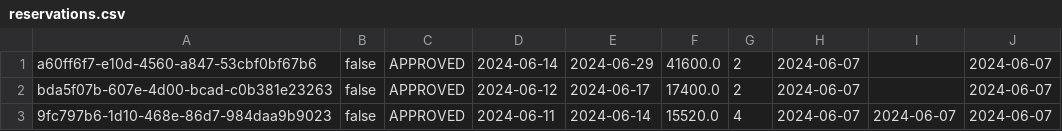
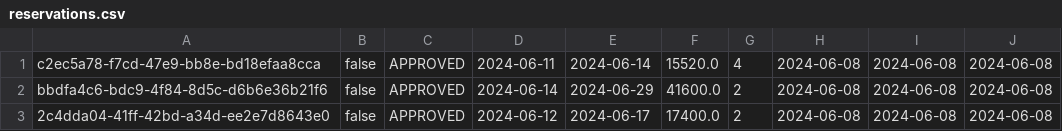
Before and after one commit to MihajloMilojevic/Hotel_OOP1_P, a CSV file: data/reservations.csv, drawn as a sheet.

```diff
--- a/data/reservations.csv
+++ b/data/reservations.csv
@@ -1,3 +1,3 @@
-a60ff6f7-e10d-4560-a847-53cbf0bf67b6;false;APPROVED;2024-06-14;2024-06-29;41600.0;2;2024-06-07;;2024-06-07
-bda5f07b-607e-4d00-bcad-c0b381e23263;false;APPROVED;2024-06-12;2024-06-17;17400.0;2;2024-06-07;;2024-06-07
-9fc797b6-1d10-468e-86d7-984daa9b9023;false;APPROVED;2024-06-11;2024-06-14;15520.0;4;2024-06-07;2024-06-07;2024-06-07
+c2ec5a78-f7cd-47e9-bb8e-bd18efaa8cca;false;APPROVED;2024-06-11;2024-06-14;15520.0;4;2024-06-08;2024-06-08;2024-06-08
+bbdfa4c6-bdc9-4f84-8d5c-d6b6e36b21f6;false;APPROVED;2024-06-14;2024-06-29;41600.0;2;2024-06-08;2024-06-08;2024-06-08
+2c4dda04-41ff-42bd-a34d-ee2e7d8643e0;false;APPROVED;2024-06-12;2024-06-17;17400.0;2;2024-06-08;2024-06-08;2024-06-08
```
Also changed, not shown: data/price_lists.csv, data/prices_reservationAdditions.csv, 26 other files.
